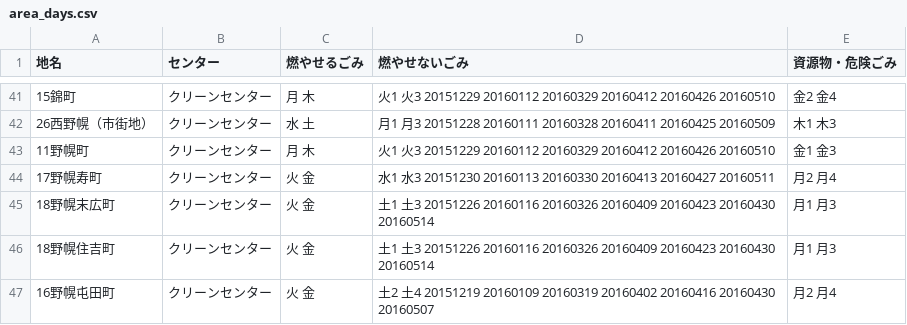
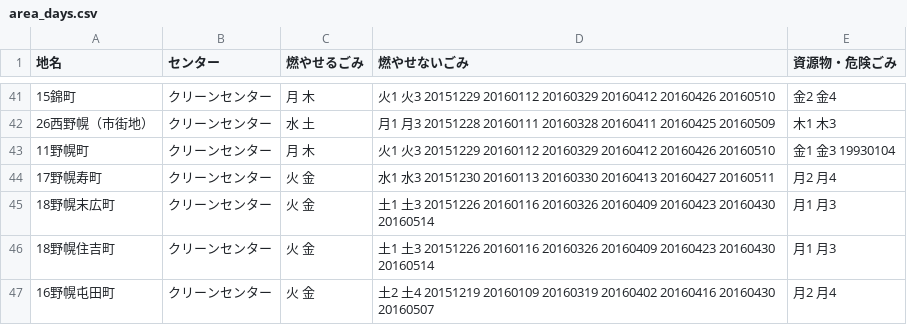
Before and after one commit to testbytest/5374, a CSV file: data/area_days.csv, drawn as a sheet; only a part is shown, gaps mark what is left out.

Commit message:
Update area_days.csv

```diff
--- a/data/area_days.csv
+++ b/data/area_days.csv
@@ -42,3 +42,3 @@
 26西野幌（市街地）,クリーンセンター,水 土,月1 月3 20151228 20160111 20160328 20160411 20160425 20160509,木1 木3
-11野幌町,クリーンセンター,月 木,火1 火3 20151229 20160112 20160329 20160412 20160426 20160510,金1 金3
+11野幌町,クリーンセンター,月 木,火1 火3 20151229 20160112 20160329 20160412 20160426 20160510,金1 金3 19930104
 17野幌寿町,クリーンセンター,火 金,水1 水3 20151230 20160113 20160330 20160413 20160427 20160511,月2 月4
```
